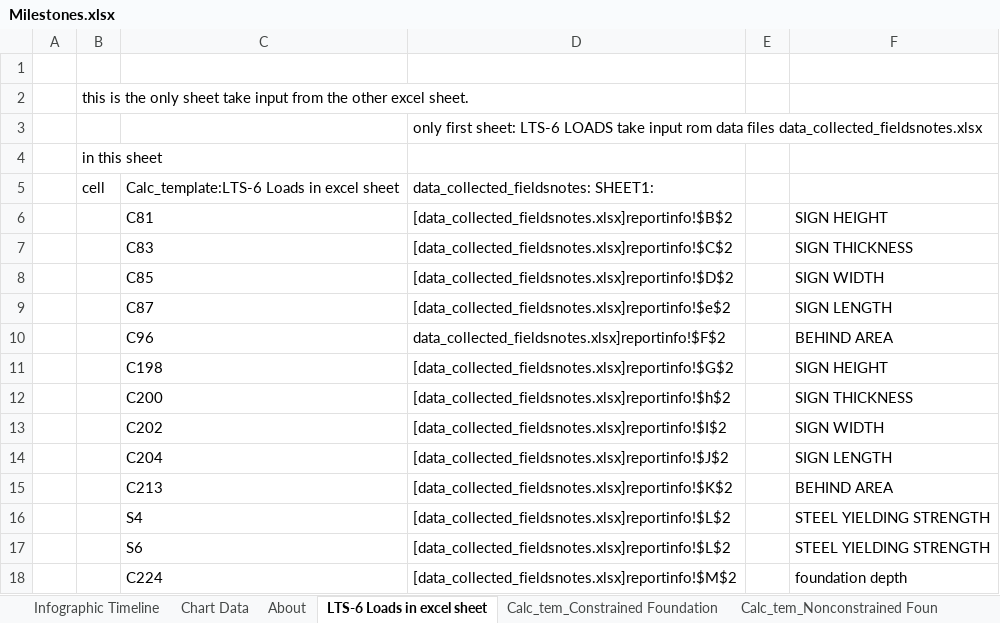
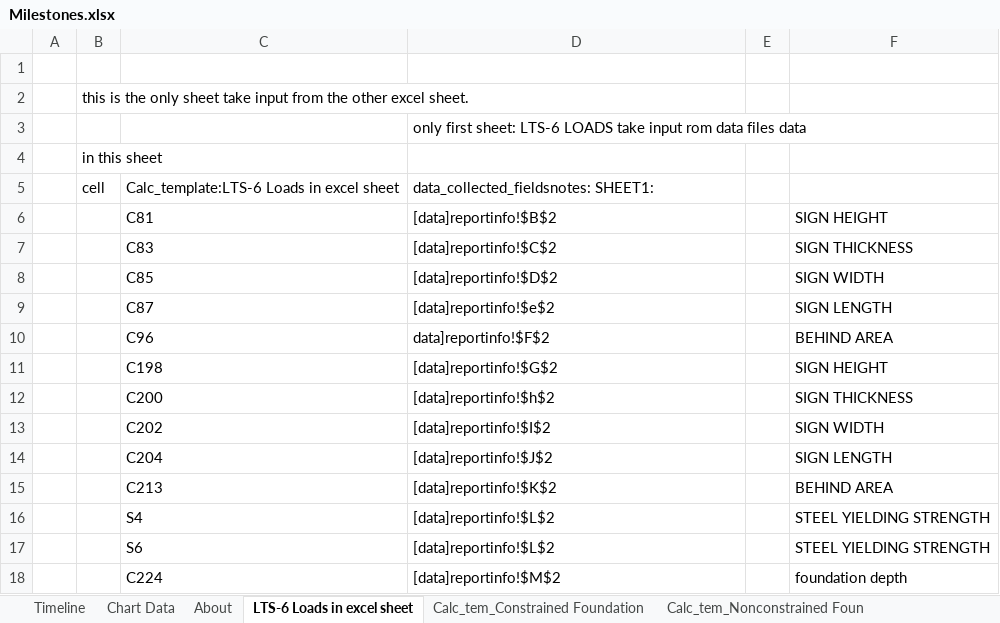
Before and after one commit to valleyblvd/BETTY, an Excel workbook: Milestones.xlsx, sheet LTS-6 Loads in excel sheet, drawn as a sheet; values as stored, in another font and other column widths than the file's, no borders; the diff names each change by its address in the sheet, - before the commit and + after, or states it on an @@ line.

```diff
--- a/Milestones.xlsx (sheet LTS-6 Loads in excel sheet)
+++ b/Milestones.xlsx (sheet LTS-6 Loads in excel sheet)
-sheet tab: Infographic Timeline
+sheet tab: Timeline
-D3: …data files data_collected_fieldsnotes.xlsx
+D3: …data files data
-D6: [data_collected_fieldsnotes.xlsx]reportinfo!$B$2
+D6: [data]reportinfo!$B$2
-D7: [data_collected_fieldsnotes.xlsx]reportinfo!$C$2
+D7: [data]reportinfo!$C$2
-D8: [data_collected_fieldsnotes.xlsx]reportinfo!$D$2
+D8: [data]reportinfo!$D$2
-D9: [data_collected_fieldsnotes.xlsx]reportinfo!$e$2
+D9: [data]reportinfo!$e$2
-D10: data_collected_fieldsnotes.xlsx]reportinfo!$F$2
+D10: data]reportinfo!$F$2
-D11: [data_collected_fieldsnotes.xlsx]reportinfo!$G$2
+D11: [data]reportinfo!$G$2
-D12: [data_collected_fieldsnotes.xlsx]reportinfo!$h$2
+D12: [data]reportinfo!$h$2
-D13: [data_collected_fieldsnotes.xlsx]reportinfo!$I$2
+D13: [data]reportinfo!$I$2
-D14: [data_collected_fieldsnotes.xlsx]reportinfo!$J$2
+D14: [data]reportinfo!$J$2
-D15: [data_collected_fieldsnotes.xlsx]reportinfo!$K$2
+D15: [data]reportinfo!$K$2
-D16:D17: [data_collected_fieldsnotes.xlsx]reportinfo!$L$2
+D16:D17: [data]reportinfo!$L$2
-D18: [data_collected_fieldsnotes.xlsx]reportinfo!$M$2
+D18: [data]reportinfo!$M$2
```
Also changed, not shown: sheet Chart Data, sheet Calc_tem_Nonconstrained Foun, sheet Calc_tem_Constrained Foundation, charts or pictures, 3 other files.
